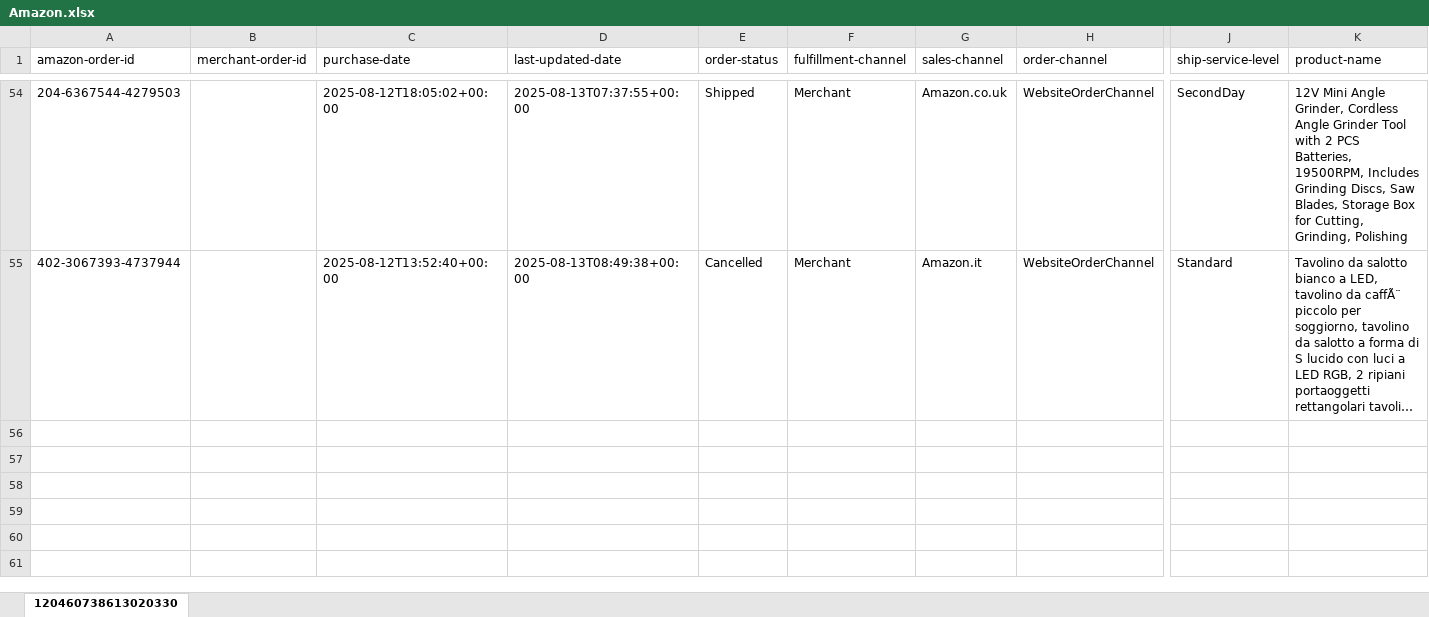
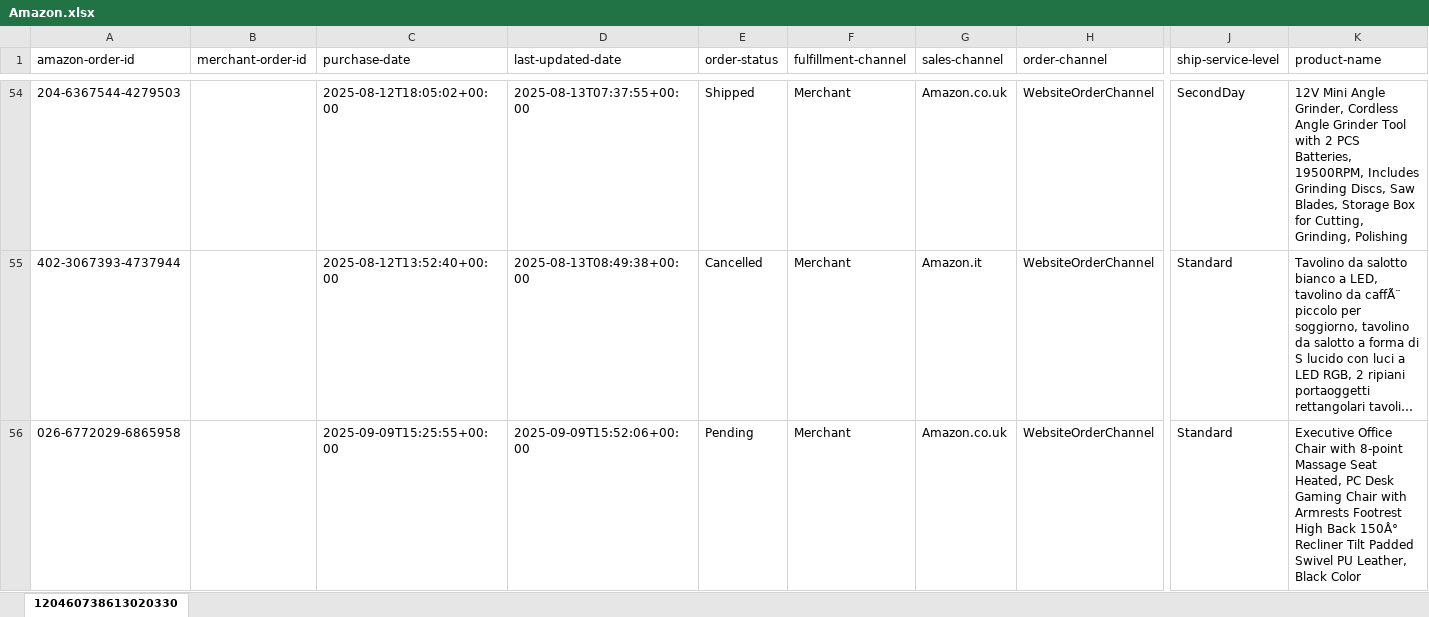
Before and after one commit to NIBH014B/BuckchiDailyReport, an Excel workbook: Raw Sales Data/Amazon.xlsx, sheet 120460738613020330, drawn as a sheet; only a part is shown, gaps mark what is left out; long unchanged cells end in …; values as stored, in another font and other column widths than the file's, no borders; rows hold the shown columns only; the diff names each change by its address in the sheet, - before the commit and + after, or states it on an @@ line.

```diff
--- a/Raw Sales Data/Amazon.xlsx (sheet 120460738613020330)
+++ b/Raw Sales Data/Amazon.xlsx (sheet 120460738613020330)
+row 56: 026-6772029-6865958 |  | 2025-09-09T15:25:55+00:00 | 2025-09-09T15:52:06+00:00 | Pending | Merchant | Amazon.co.uk | WebsiteOrderChannel | Standard | Executive Office Chair with 8-point Massage Seat Heated, PC Desk Gaming Chair with Armrests Footrest High Back 150Â° Recliner Tilt Padded Swivel PU Leather, Black Color
```
Also changed, not shown: Raw Sales Data/Buckchi.xlsx, Raw Sales Data/Vandey.xlsx.
